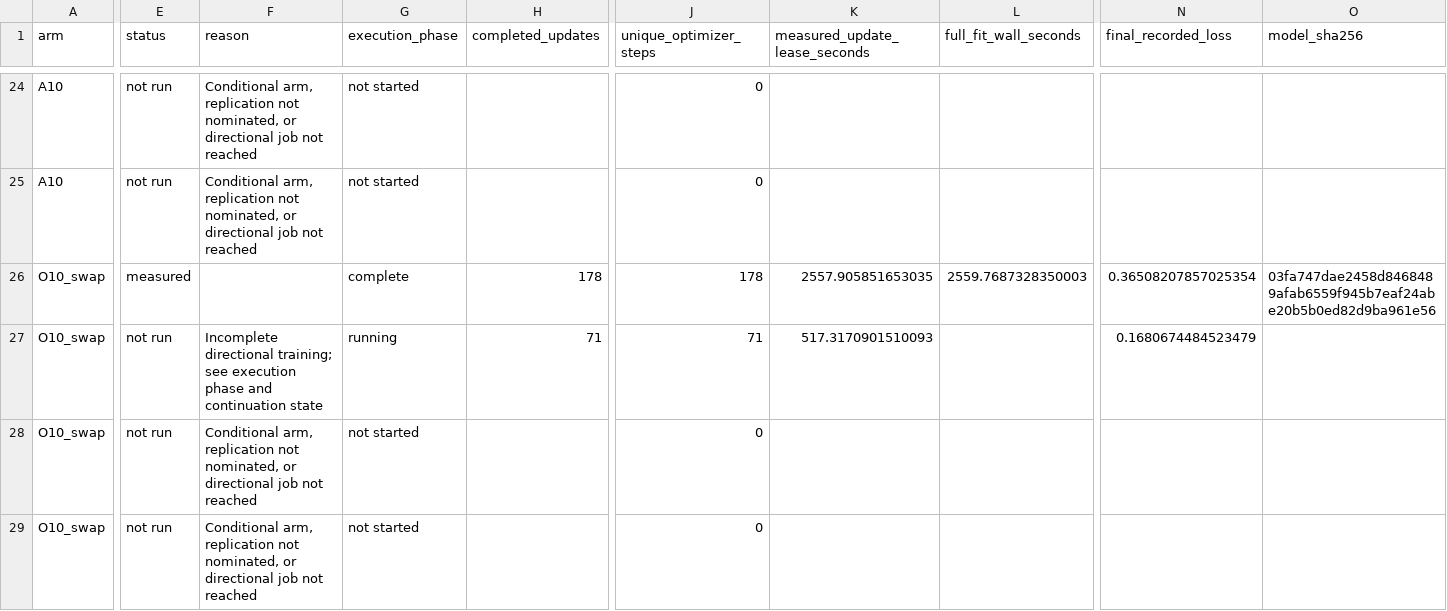
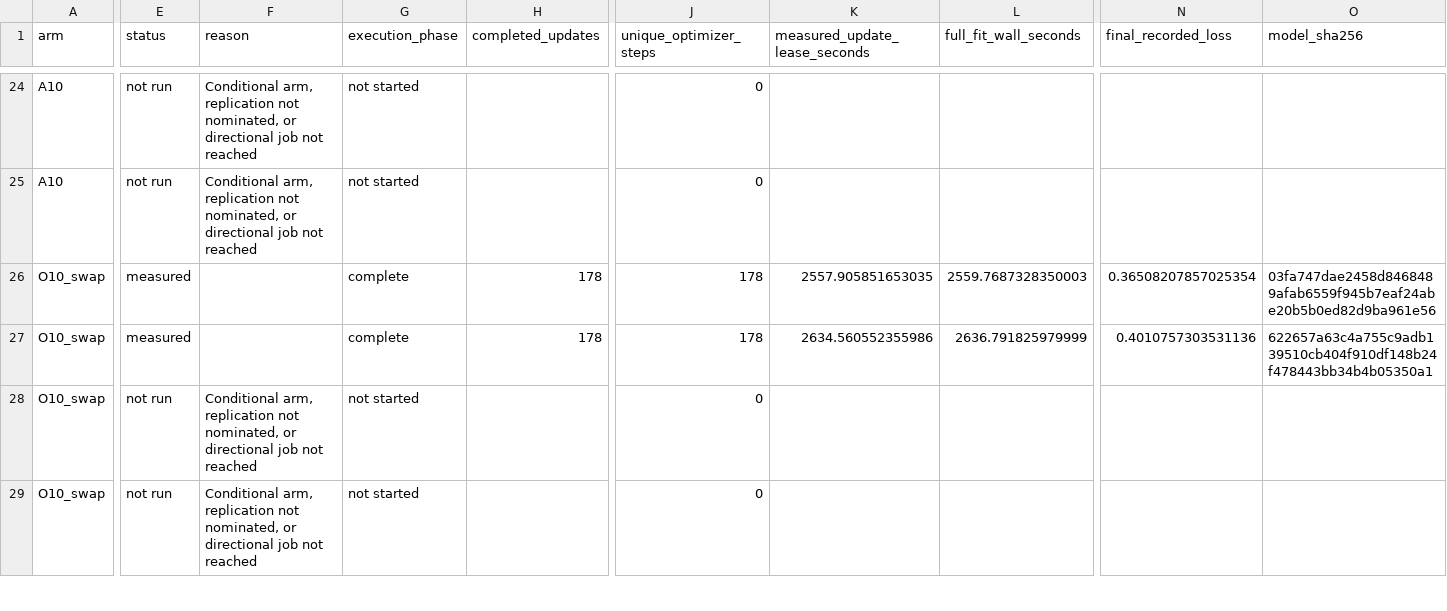
Before and after one commit to matheuspf/cell-tracking, a CSV file: results/pipeline-error-training-20260915/training_fits.csv, drawn as a sheet; only a part is shown, gaps mark what is left out; the diff covers the shown part only; the diff names each change by its address in the sheet, - before the commit and + after, or states it on an @@ line.

Commit message:
Record all fourteen completed primary directional fits

```diff
--- a/results/pipeline-error-training-20260915/training_fits.csv
+++ b/results/pipeline-error-training-20260915/training_fits.csv
-E27 (status): not run
+E27 (status): measured
-F27 (reason): Incomplete directional training; see execution phase and continuation state
+F27 (reason): (empty)
-G27 (execution_phase): running
+G27 (execution_phase): complete
-H27 (completed_updates): 71
+H27 (completed_updates): 178
-J27 (unique_optimizer_steps): 71
+J27 (unique_optimizer_steps): 178
-K27 (measured_update_lease_seconds): 517.3170901510093
+K27 (measured_update_lease_seconds): 2634.560552355986
-L27 (full_fit_wall_seconds): (empty)
+L27 (full_fit_wall_seconds): 2636.791825979999
-N27 (final_recorded_loss): 0.1680674484523479
+N27 (final_recorded_loss): 0.4010757303531136
-O27 (model_sha256): (empty)
+O27 (model_sha256): 622657a63c4a755c9adb139510cb404f910df148b24f478443bb34b4b05350a1
```
Also changed, not shown: 1 edited cell elsewhere in this file, results/pipeline-error-training-20260915/experiment_matrix.csv, results/pipeline-error-training-20260915/per_embryo_scores.csv, 8 other files.
